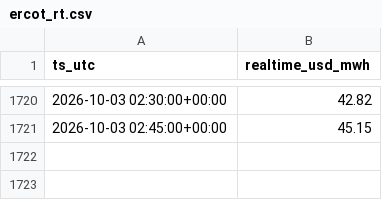
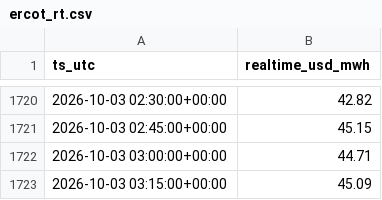
Before and after one commit to aouyitanaka/us-power-weather-relay, a CSV file: data/relay/ercot_rt.csv, drawn as a sheet; only a part is shown, gaps mark what is left out.

```diff
--- a/data/relay/ercot_rt.csv
+++ b/data/relay/ercot_rt.csv
@@ -1721 +1721,3 @@ ts_utc,realtime_usd_mwh
 2026-10-03 02:45:00+00:00,45.15
+2026-10-03 03:00:00+00:00,44.71
+2026-10-03 03:15:00+00:00,45.09
```
Also changed, not shown: data/relay/ercot.csv, data/relay/ercot_ordc.csv, 3 other files.
